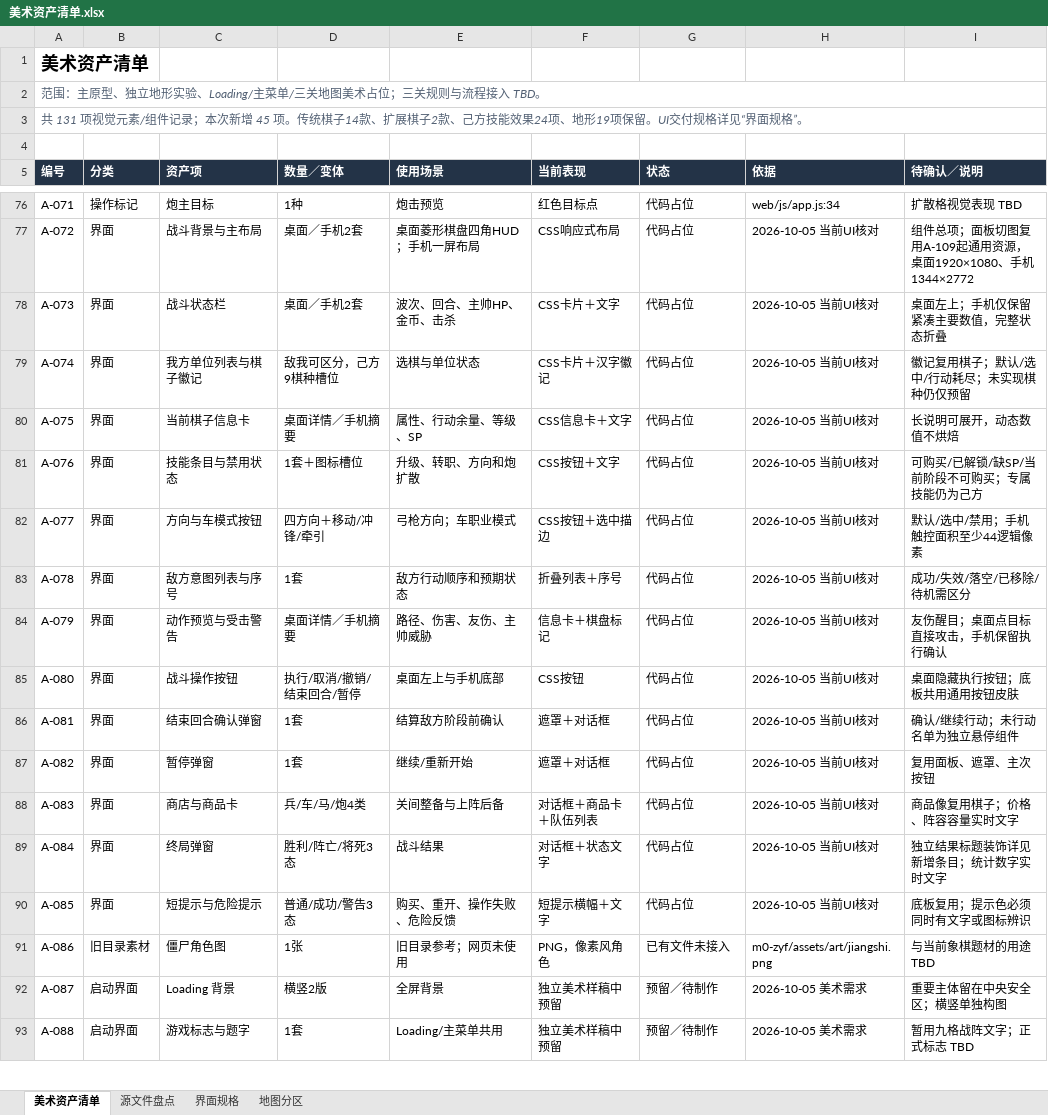
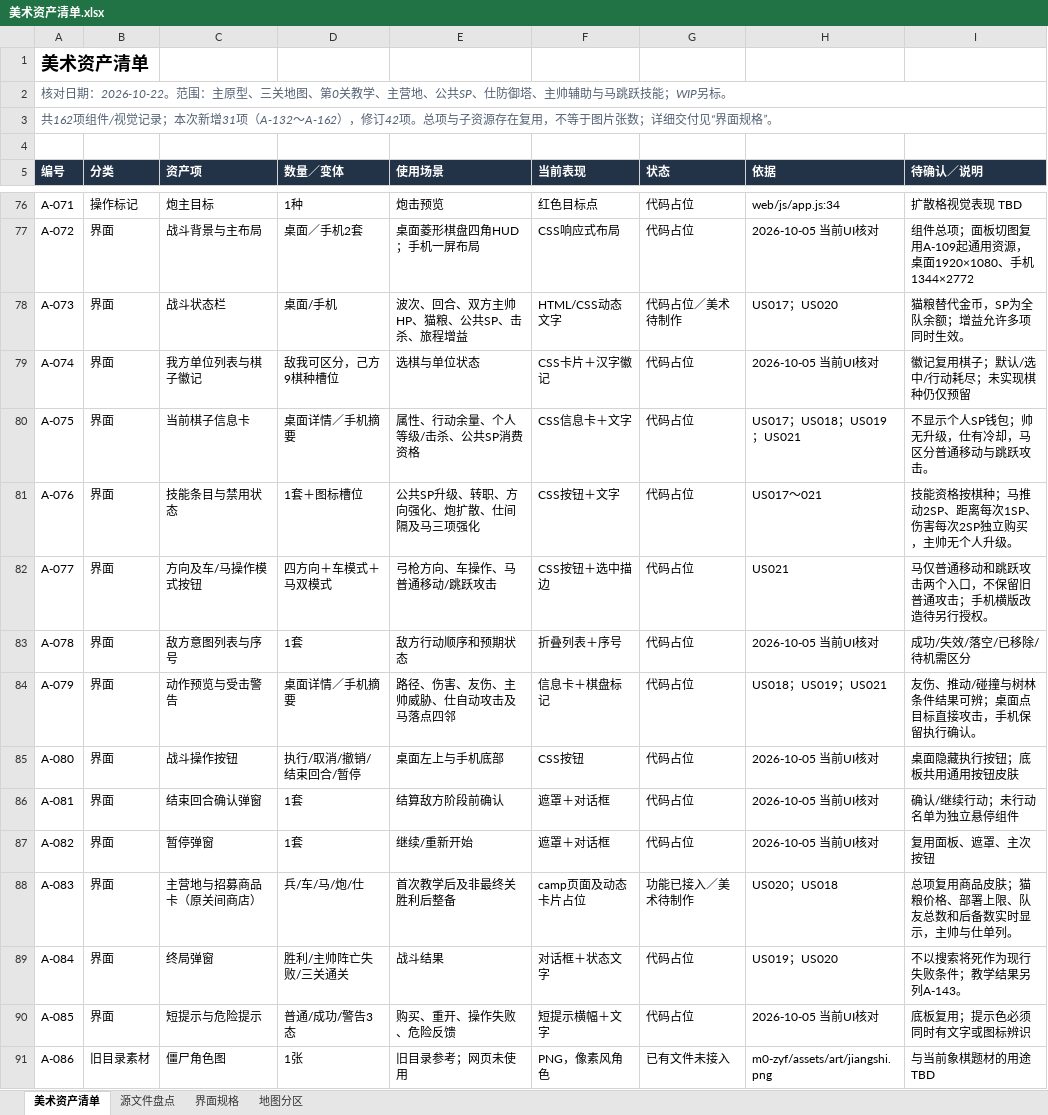
Before and after one commit to beneshady/Mihuayo_Checkmate_Tactics, an Excel workbook: outputs/01a0bf14-7f85-7282-bb8d-672064556a58/美术资产清单.xlsx, sheet 美术资产清单, drawn as a sheet; only a part is shown, gaps mark what is left out; the shorter side is filled out with more unchanged rows; values as stored, in another font and other column widths than the file's, no borders; table styles not drawn; the diff covers the shown part only; the diff names each change by its address in the sheet, - before the commit and + after, or states it on an @@ line.

```diff
--- a/outputs/01a0bf14-7f85-7282-bb8d-672064556a58/美术资产清单.xlsx (sheet 美术资产清单)
+++ b/outputs/01a0bf14-7f85-7282-bb8d-672064556a58/美术资产清单.xlsx (sheet 美术资产清单)
-A2 (编号): 范围：主原型、独立地形实验、Loading/主菜单/三关地图美术占位；三关规则与流程接入 TBD。
+A2 (编号): 核对日期：2026-10-22。范围：主原型、三关地图、第0关教学、主营地、公共SP、仕防御塔、主帅辅助与马跳跃技能；WIP另标。
-A3 (编号): 共 131 项视觉元素/组件记录；本次新增 45 项。传统棋子14款、扩展棋子2款、己方技能效果24项、地形19项保留。UI交付规格详见“界面…
+A3 (编号): 共162项组件/视觉记录；本次新增31项（A-132～A-162），修订42项。总项与子资源存在复用，不等于图片张数；详细交付见“界面…
-D78 (数量／变体): 桌面／手机2套
+D78 (数量／变体): 桌面/手机
-E78 (使用场景): 波次、回合、主帅HP、金币、击杀
+E78 (使用场景): 波次、回合、双方主帅HP、猫粮、公共SP、击杀、旅程增益
-F78 (当前表现): CSS卡片＋文字
+F78 (当前表现): HTML/CSS动态文字
-G78 (状态): 代码占位
+G78 (状态): 代码占位／美术待制作
-H78 (依据): 2026-10-05 当前UI核对
+H78 (依据): US017；US020
-I78 (待确认／说明): 桌面左上；手机仅保留紧凑主要数值，完整状态折叠
+I78 (待确认／说明): 猫粮替代金币，SP为全队余额；增益允许多项同时生效。
-E80 (使用场景): 属性、行动余量、等级、SP
+E80 (使用场景): 属性、行动余量、个人等级/击杀、公共SP消费资格
-H80 (依据): 2026-10-05 当前UI核对
+H80 (依据): US017；US018；US019；US021
-I80 (待确认／说明): 长说明可展开，动态数值不烘焙
+I80 (待确认／说明): 不显示个人SP钱包；帅无升级，仕有冷却，马区分普通移动与跳跃攻击。
-E81 (使用场景): 升级、转职、方向和炮扩散
+E81 (使用场景): 公共SP升级、转职、方向强化、炮扩散、仕间隔及马三项强化
-H81 (依据): 2026-10-05 当前UI核对
+H81 (依据): US017～021
-I81 (待确认／说明): 可购买/已解锁/缺SP/当前阶段不可购买；专属技能仍为己方
+I81 (待确认／说明): 技能资格按棋种；马推动2SP、距离每次1SP、伤害每次2SP独立购买，主帅无个人升级。
-C82 (资产项): 方向与车模式按钮
+C82 (资产项): 方向及车/马操作模式按钮
-D82 (数量／变体): 四方向＋移动/冲锋/牵引
+D82 (数量／变体): 四方向＋车模式＋马双模式
-E82 (使用场景): 弓枪方向；车职业模式
+E82 (使用场景): 弓枪方向、车操作、马普通移动/跳跃攻击
-H82 (依据): 2026-10-05 当前UI核对
+H82 (依据): US021
-I82 (待确认／说明): 默认/选中/禁用；手机触控面积至少44逻辑像素
+I82 (待确认／说明): 马仅普通移动和跳跃攻击两个入口，不保留旧普通攻击；手机横版改造待另行授权。
-E84 (使用场景): 路径、伤害、友伤、主帅威胁
+E84 (使用场景): 路径、伤害、友伤、主帅威胁、仕自动攻击及马落点四邻
-H84 (依据): 2026-10-05 当前UI核对
+H84 (依据): US018；US019；US021
-I84 (待确认／说明): 友伤醒目；桌面点目标直接攻击，手机保留执行确认
+I84 (待确认／说明): 友伤、推动/碰撞与树林条件结果可辨；桌面点目标直接攻击，手机保留执行确认。
-C88 (资产项): 商店与商品卡
+C88 (资产项): 主营地与招募商品卡（原关间商店）
-D88 (数量／变体): 兵/车/马/炮4类
+D88 (数量／变体): 兵/车/马/炮/仕
-E88 (使用场景): 关间整备与上阵后备
+E88 (使用场景): 首次教学后及非最终关胜利后整备
-F88 (当前表现): 对话框＋商品卡＋队伍列表
+F88 (当前表现): camp页面及动态卡片占位
-G88 (状态): 代码占位
+G88 (状态): 功能已接入／美术待制作
-H88 (依据): 2026-10-05 当前UI核对
+H88 (依据): US020；US018
-I88 (待确认／说明): 商品像复用棋子；价格、阵容容量实时文字
+I88 (待确认／说明): 总项复用商品皮肤；猫粮价格、部署上限、队友总数和后备数实时显示，主帅与仕单列。
-D89 (数量／变体): 胜利/阵亡/将死3态
+D89 (数量／变体): 胜利/主帅阵亡失败/三关通关
-H89 (依据): 2026-10-05 当前UI核对
+H89 (依据): US019；US020
-I89 (待确认／说明): 独立结果标题装饰详见新增条目；统计数字实时文字
+I89 (待确认／说明): 不以搜索将死作为现行失败条件；教学结果另列A-143。
```
Also changed, not shown: 31 added rows and 126 edited cells elsewhere in this sheet, sheet 界面规格, sheet 地图分区, sheet 源文件盘点, 1 other file.
